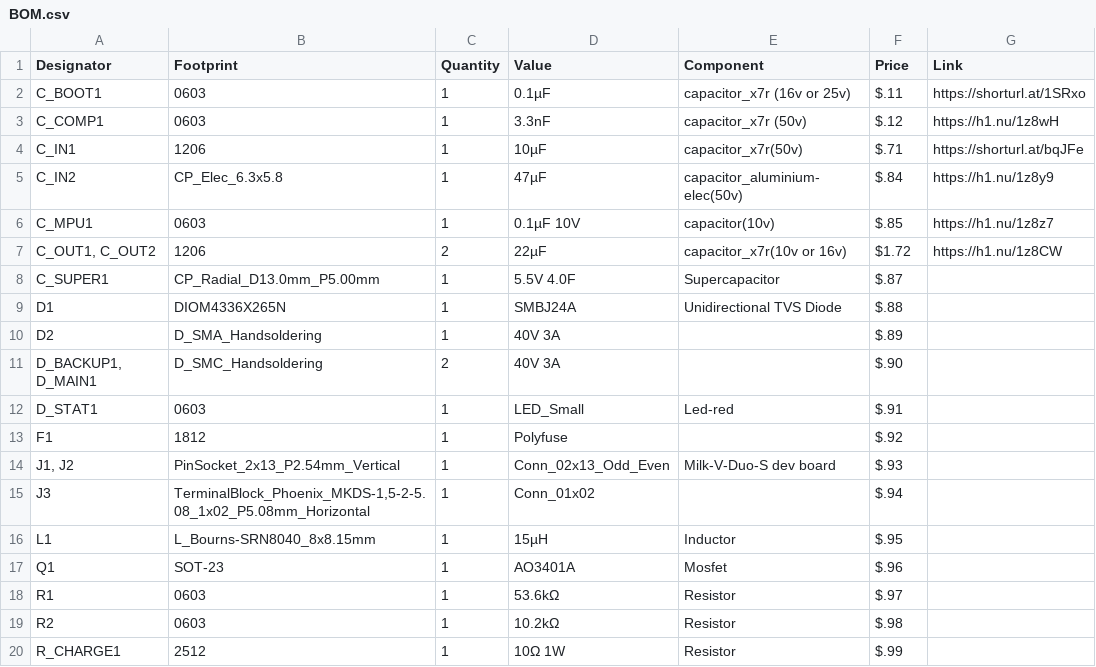
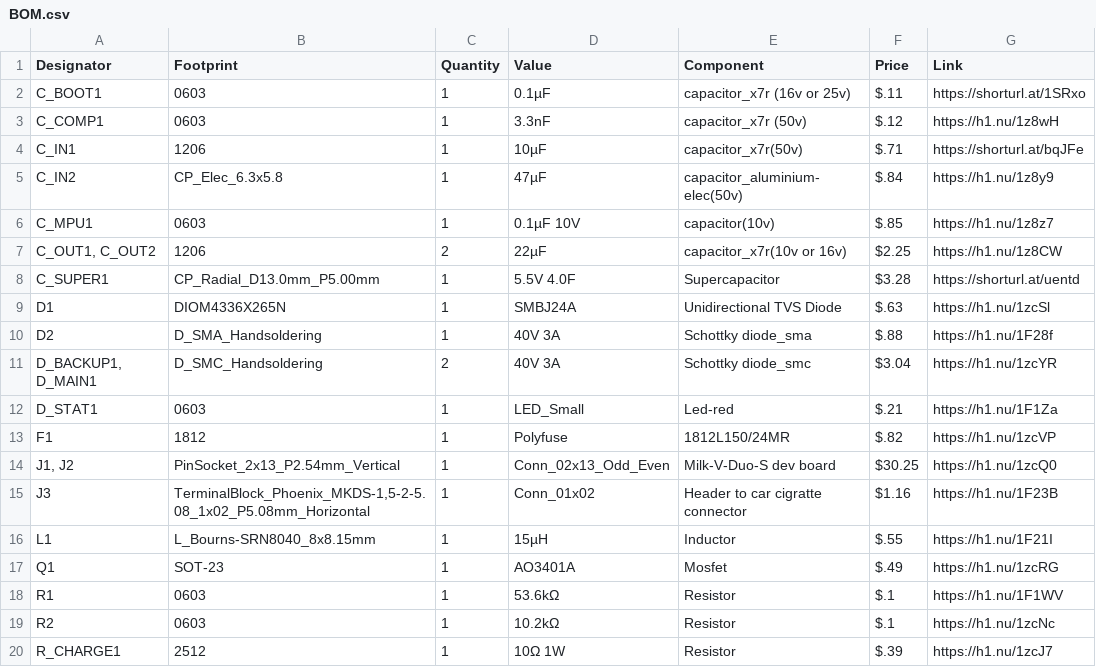
Before and after one commit to birbh/FutureSight_CAR, a CSV file: BOM.csv, drawn as a sheet; only a part is shown; the diff covers the shown part only.

```diff
--- a/BOM.csv
+++ b/BOM.csv
@@ -6,15 +6,15 @@ C_IN2,CP_Elec_6.3x5.8,1,47µF,capacitor_aluminium-elec(50v),$.84,https://h1.nu/1
 C_MPU1,0603,1,0.1µF 10V,capacitor(10v),$.85,https://h1.nu/1z8z7
-"C_OUT1, C_OUT2",1206,2,22µF,capacitor_x7r(10v or 16v),$1.72,https://h1.nu/1z8CW
-C_SUPER1,CP_Radial_D13.0mm_P5.00mm,1,5.5V 4.0F,Supercapacitor,$.87,
-D1,DIOM4336X265N,1,SMBJ24A, Unidirectional TVS Diode,$.88,
-D2,D_SMA_Handsoldering,1,40V 3A,,$.89,
-"D_BACKUP1, D_MAIN1",D_SMC_Handsoldering,2,40V 3A,,$.90,
-D_STAT1,0603,1,LED_Small,Led-red,$.91,
-F1,1812,1,Polyfuse,,$.92,
-"J1, J2",PinSocket_2x13_P2.54mm_Vertical,1,Conn_02x13_Odd_Even,Milk-V-Duo-S dev board,$.93,
-J3,"TerminalBlock_Phoenix_MKDS-1,5-2-5.08_1x02_P5.08mm_Horizontal",1,Conn_01x02,,$.94,
-L1,L_Bourns-SRN8040_8x8.15mm,1,15µH,Inductor,$.95,
-Q1,SOT-23,1,AO3401A,Mosfet,$.96,
-R1,0603,1,53.6kΩ,Resistor,$.97,
-R2,0603,1,10.2kΩ,Resistor,$.98,
-R_CHARGE1,2512,1,10Ω 1W,Resistor,$.99,
+"C_OUT1, C_OUT2",1206,2,22µF,capacitor_x7r(10v or 16v),$2.25,https://h1.nu/1z8CW
+C_SUPER1,CP_Radial_D13.0mm_P5.00mm,1,5.5V 4.0F,Supercapacitor,$3.28,https://shorturl.at/uentd
+D1,DIOM4336X265N,1,SMBJ24A, Unidirectional TVS Diode,$.63,https://h1.nu/1zcSl
+D2,D_SMA_Handsoldering,1,40V 3A,Schottky diode_sma,$.88,https://h1.nu/1F28f
+"D_BACKUP1, D_MAIN1",D_SMC_Handsoldering,2,40V 3A,Schottky diode_smc,$3.04,https://h1.nu/1zcYR
+D_STAT1,0603,1,LED_Small,Led-red,$.21,https://h1.nu/1F1Za
+F1,1812,1,Polyfuse,1812L150/24MR,$.82,https://h1.nu/1zcVP
+"J1, J2",PinSocket_2x13_P2.54mm_Vertical,1,Conn_02x13_Odd_Even,Milk-V-Duo-S dev board,$30.25,https://h1.nu/1zcQ0
+J3,"TerminalBlock_Phoenix_MKDS-1,5-2-5.08_1x02_P5.08mm_Horizontal",1,Conn_01x02,Header to car cigratte connector,$1.16,https://h1.nu/1F23B
+L1,L_Bourns-SRN8040_8x8.15mm,1,15µH,Inductor,$.55,https://h1.nu/1F21I
+Q1,SOT-23,1,AO3401A,Mosfet,$.49,https://h1.nu/1zcRG
+R1,0603,1,53.6kΩ,Resistor,$.1,https://h1.nu/1F1WV
+R2,0603,1,10.2kΩ,Resistor,$.1,https://h1.nu/1zcNc
+R_CHARGE1,2512,1,10Ω 1W,Resistor,$.39,https://h1.nu/1zcJ7
```
Also changed, not shown: 2 added rows and 16 edited cells elsewhere in this file, 38 other files.
